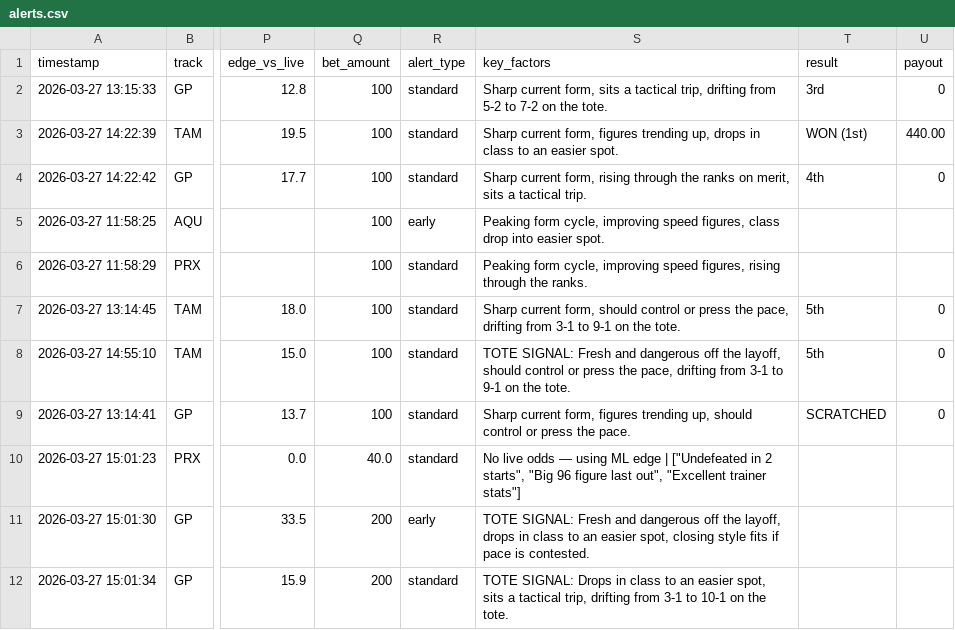
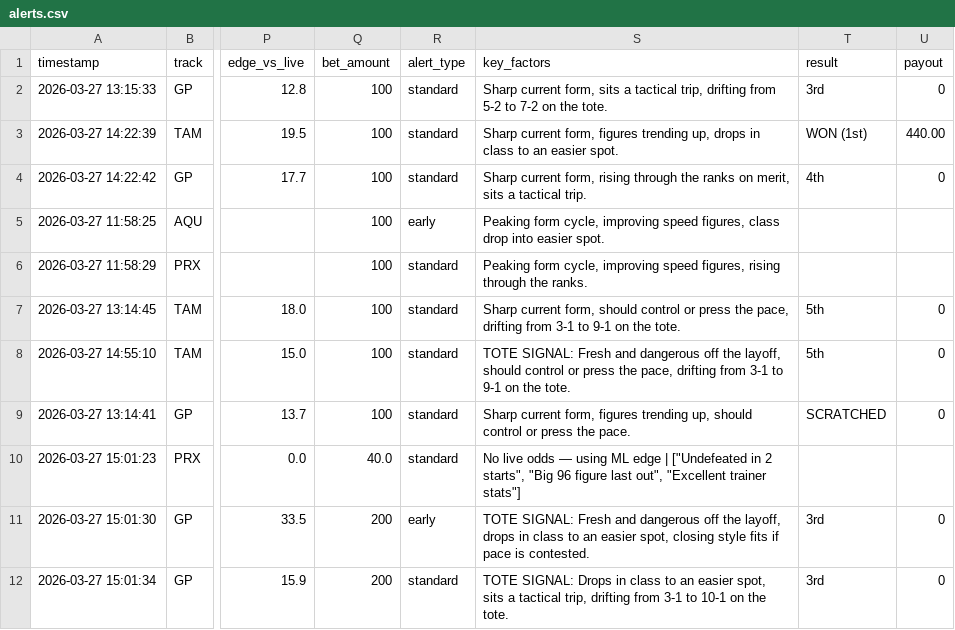
Before and after one commit to levoniuslevon/horse-edge-tips, a CSV file: alerts.csv, drawn as a sheet; only a part is shown, gaps mark what is left out; the diff names each change by its address in the sheet, - before the commit and + after, or states it on an @@ line.

Commit message:
TIP: RESULTS — System Race 0

```diff
--- a/alerts.csv
+++ b/alerts.csv
-T11:T12 (result): (empty)
+T11:T12 (result): 3rd
-U11:U12 (payout): (empty)
+U11:U12 (payout): 0
```
